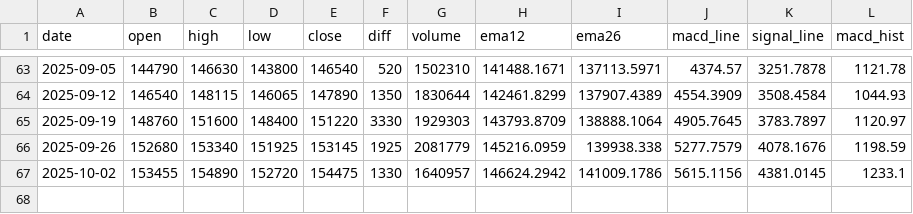
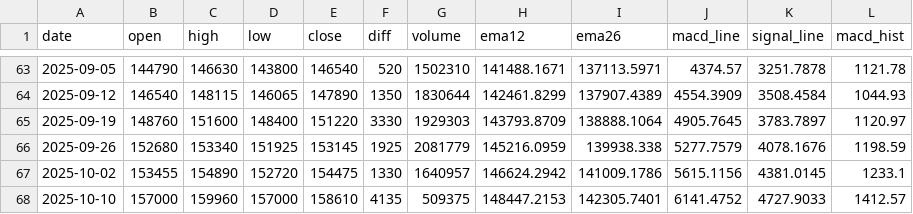
Before and after one commit to amansman77/stock-analysis, a CSV file: stock_data/133690_weekly.csv, drawn as a sheet; only a part is shown, gaps mark what is left out.

```diff
--- a/stock_data/133690_weekly.csv
+++ b/stock_data/133690_weekly.csv
@@ -67 +67,2 @@ date,open,high,low,close,diff,volume,ema12,ema26,macd_line,signal_line,macd_hist
 2025-10-02,153455,154890,152720,154475,1330,1640957,146624.2942,141009.1786,5615.1156,4381.0145,1233.1
+2025-10-10,157000,159960,157000,158610,4135,509375,148447.2153,142305.7401,6141.4752,4727.9033,1412.57
```
Also changed, not shown: stock_data/005380_daily.csv, stock_data/005380_weekly.csv, 13 other files.
